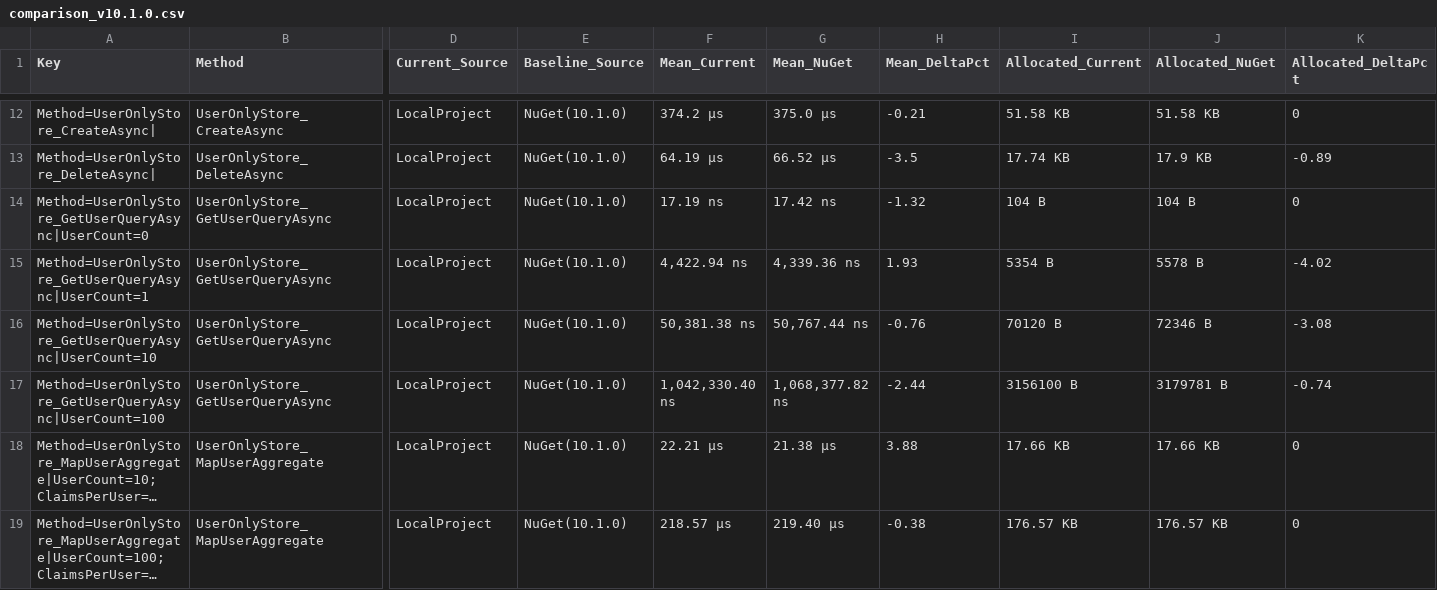
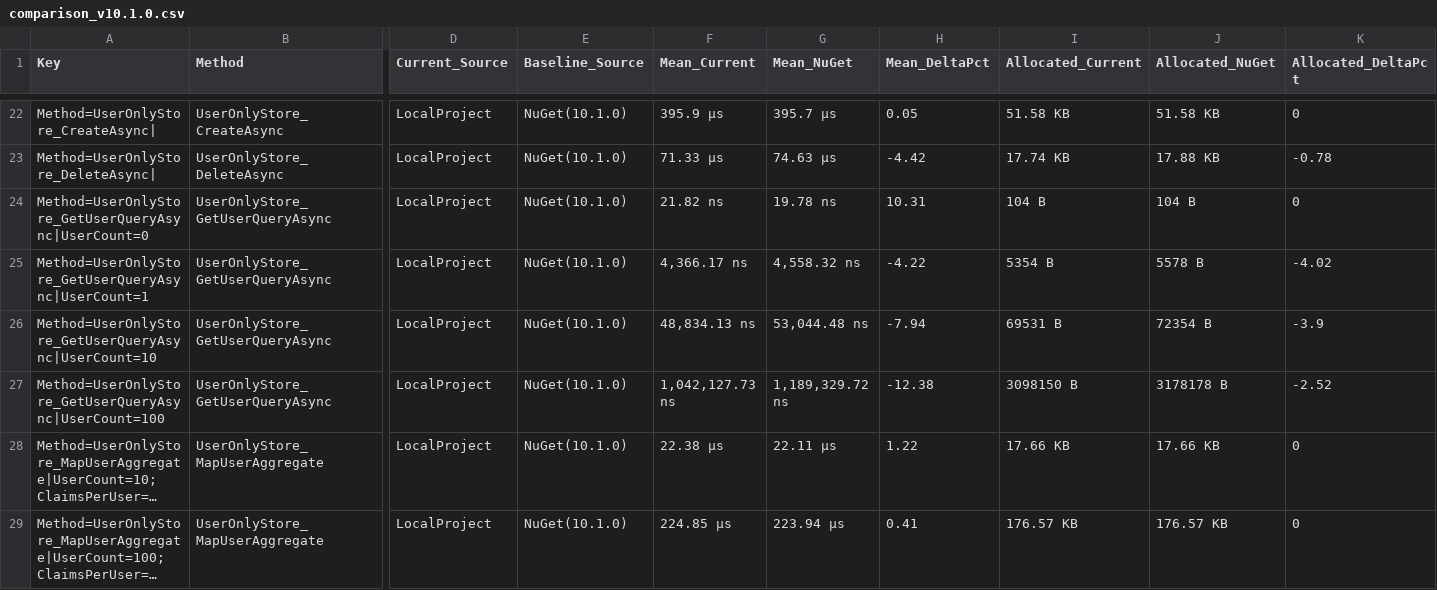
Before and after one commit to dlmelendez/identityazuretable, a CSV file: perf/history/comparison_v10.1.0.csv, drawn as a sheet; only a part is shown, gaps mark what is left out; long unchanged cells end in …; addresses are those after the commit; the diff covers the shown part only; the diff names each change by its address in the sheet, - before the commit and + after, or states it on an @@ line.

```diff
--- a/perf/history/comparison_v10.1.0.csv
+++ b/perf/history/comparison_v10.1.0.csv
-F22 (Mean_Current): 374.2 μs
+F22 (Mean_Current): 395.9 μs
-G22 (Mean_NuGet): 375.0 μs
+G22 (Mean_NuGet): 395.7 μs
-H22 (Mean_DeltaPct): -0.21
+H22 (Mean_DeltaPct): 0.05
-F23 (Mean_Current): 64.19 μs
+F23 (Mean_Current): 71.33 μs
-G23 (Mean_NuGet): 66.52 μs
+G23 (Mean_NuGet): 74.63 μs
-H23 (Mean_DeltaPct): -3.5
+H23 (Mean_DeltaPct): -4.42
-J23 (Allocated_NuGet): 17.9 KB
+J23 (Allocated_NuGet): 17.88 KB
-K23 (Allocated_DeltaPct): -0.89
+K23 (Allocated_DeltaPct): -0.78
-F24 (Mean_Current): 17.19 ns
+F24 (Mean_Current): 21.82 ns
-G24 (Mean_NuGet): 17.42 ns
+G24 (Mean_NuGet): 19.78 ns
-H24 (Mean_DeltaPct): -1.32
+H24 (Mean_DeltaPct): 10.31
-F25 (Mean_Current): 4,422.94 ns
+F25 (Mean_Current): 4,366.17 ns
-G25 (Mean_NuGet): 4,339.36 ns
+G25 (Mean_NuGet): 4,558.32 ns
-H25 (Mean_DeltaPct): 1.93
+H25 (Mean_DeltaPct): -4.22
-F26 (Mean_Current): 50,381.38 ns
+F26 (Mean_Current): 48,834.13 ns
-G26 (Mean_NuGet): 50,767.44 ns
+G26 (Mean_NuGet): 53,044.48 ns
-H26 (Mean_DeltaPct): -0.76
+H26 (Mean_DeltaPct): -7.94
-I26 (Allocated_Current): 70120 B
+I26 (Allocated_Current): 69531 B
-J26 (Allocated_NuGet): 72346 B
+J26 (Allocated_NuGet): 72354 B
-K26 (Allocated_DeltaPct): -3.08
+K26 (Allocated_DeltaPct): -3.9
-F27 (Mean_Current): 1,042,330.40 ns
+F27 (Mean_Current): 1,042,127.73 ns
-G27 (Mean_NuGet): 1,068,377.82 ns
+G27 (Mean_NuGet): 1,189,329.72 ns
-H27 (Mean_DeltaPct): -2.44
+H27 (Mean_DeltaPct): -12.38
-I27 (Allocated_Current): 3156100 B
+I27 (Allocated_Current): 3098150 B
-J27 (Allocated_NuGet): 3179781 B
+J27 (Allocated_NuGet): 3178178 B
-K27 (Allocated_DeltaPct): -0.74
+K27 (Allocated_DeltaPct): -2.52
-F28 (Mean_Current): 22.21 μs
+F28 (Mean_Current): 22.38 μs
-G28 (Mean_NuGet): 21.38 μs
+G28 (Mean_NuGet): 22.11 μs
-H28 (Mean_DeltaPct): 3.88
+H28 (Mean_DeltaPct): 1.22
-F29 (Mean_Current): 218.57 μs
+F29 (Mean_Current): 224.85 μs
-G29 (Mean_NuGet): 219.40 μs
+G29 (Mean_NuGet): 223.94 μs
-H29 (Mean_DeltaPct): -0.38
+H29 (Mean_DeltaPct): 0.41
```
Also changed, not shown: 10 added rows and 41 edited cells elsewhere in this file, 6 other files.
